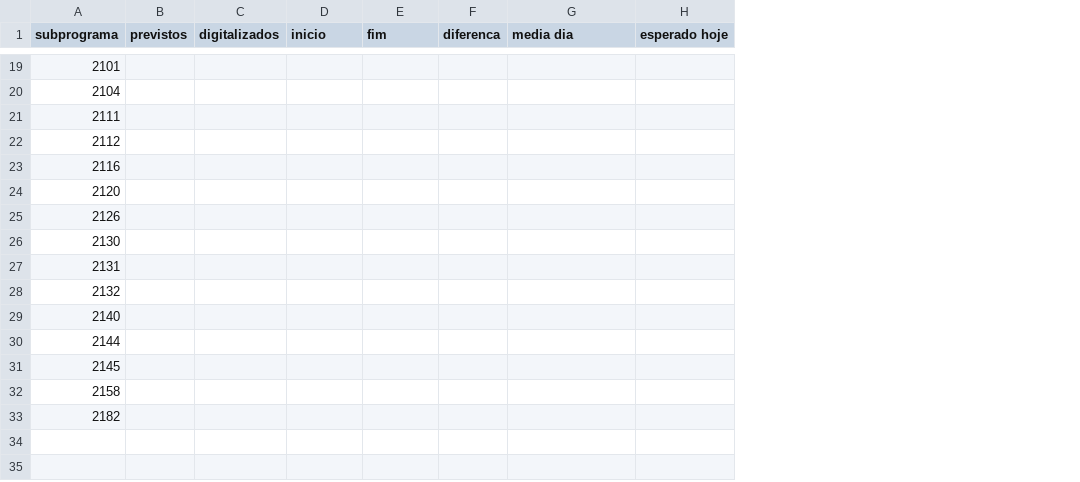
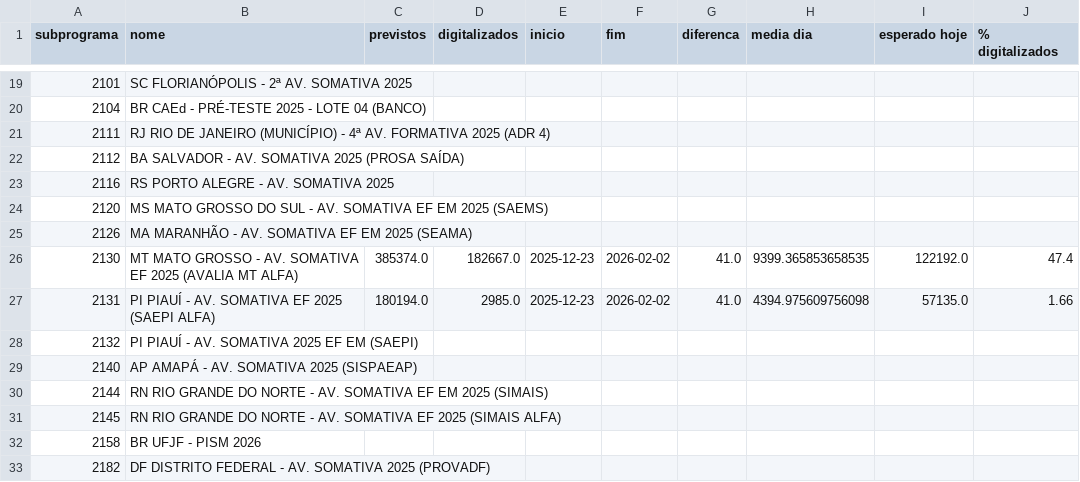
Before and after one commit to Deploy-dashboard/dashboard-monitoramento, a CSV file: datas.csv, drawn as a sheet; only a part is shown, gaps mark what is left out; addresses are those after the commit; the diff covers the shown part only; the diff names each change by its address in the sheet, - before the commit and + after, or states it on an @@ line.

```diff
--- a/datas.csv
+++ b/datas.csv
+column B (nome), rows 19-33: SC FLORIANÓPOLIS - 2ª AV. SOMATIVA 2025 | BR CAEd - PRÉ-TESTE 2025 - LOTE 04 (BANCO) | RJ RIO DE JANEIRO (MUNICÍPIO) - 4ª AV. FORMATIVA 2025 (ADR 4) | BA SALVADOR - AV. SOMATIVA 2025 (PROSA SAÍDA) | RS PORTO ALEGRE - AV. SOMATIVA 2025 | MS MATO GROSSO DO SUL - AV. SOMATIVA EF EM 2025 (SAEMS) | MA MARANHÃO - AV. SOMATIVA EF EM 2025 (SEAMA) | MT MATO GROSSO - AV. SOMATIVA EF 2025 (AVALIA MT ALFA) | PI PIAUÍ - AV. SOMATIVA EF 2025 (SAEPI ALFA) | PI PIAUÍ - AV. SOMATIVA 2025 EF EM (SAEPI) | AP AMAPÁ - AV. SOMATIVA 2025 (SISPAEAP) | RN RIO GRANDE DO NORTE - AV. SOMATIVA EF EM 2025 (SIMAIS) | RN RIO GRANDE DO NORTE - AV. SOMATIVA EF 2025 (SIMAIS ALFA) | BR UFJF - PISM 2026 | DF DISTRITO FEDERAL - AV. SOMATIVA 2025 (PROVADF)
+column J (% digitalizados), rows 26-27: 47.4 | 1.66
-C26 (previstos): (empty)
+C26 (previstos): 385374.0
-D26 (digitalizados): (empty)
+D26 (digitalizados): 182667.0
-E26:E27 (inicio): (empty)
+E26:E27 (inicio): 2025-12-23
-F26:F27 (fim): (empty)
+F26:F27 (fim): 2026-02-02
-G26:G27 (diferenca): (empty)
+G26:G27 (diferenca): 41.0
-H26 (media dia): (empty)
+H26 (media dia): 9399.365853658535
-I26 (esperado hoje): (empty)
+I26 (esperado hoje): 122192.0
-C27 (previstos): (empty)
+C27 (previstos): 180194.0
-D27 (digitalizados): (empty)
+D27 (digitalizados): 2985.0
-H27 (media dia): (empty)
+H27 (media dia): 4394.975609756098
-I27 (esperado hoje): (empty)
+I27 (esperado hoje): 57135.0
```
Also changed, not shown: 25 edited cells elsewhere in this file, 1 other file.
